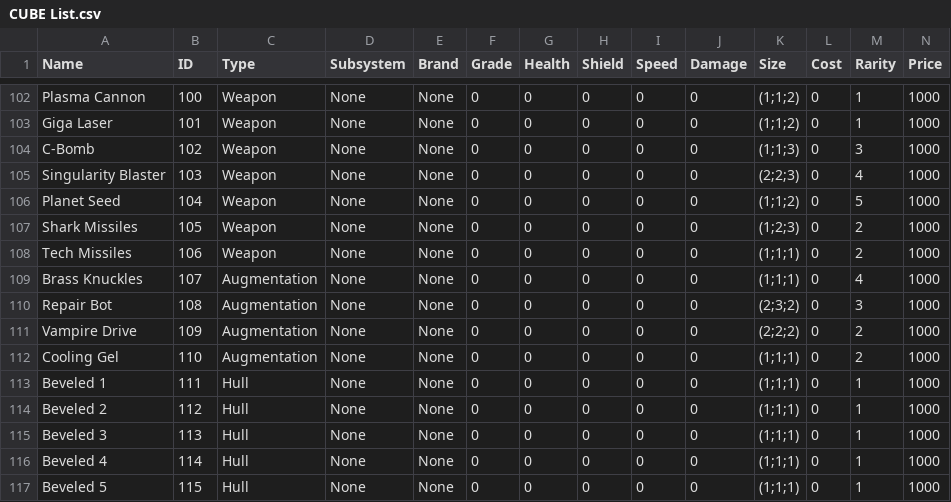
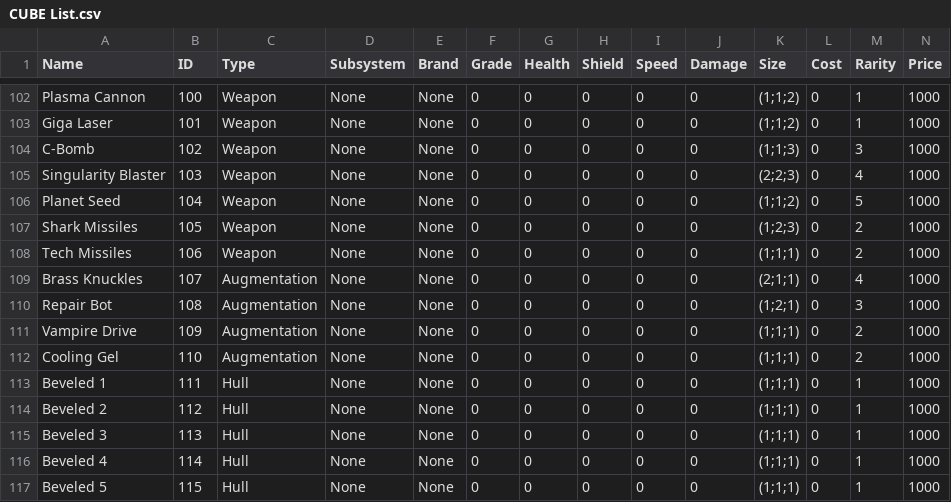
Before and after one commit to syeager/Space-CUBEs, a CSV file: Data/CUBE List.csv, drawn as a sheet; only a part is shown, gaps mark what is left out.

```diff
--- a/Data/CUBE List.csv
+++ b/Data/CUBE List.csv
@@ -108,5 +108,5 @@ Shark Missiles,105,Weapon,None,None,0,0,0,0,0,(1;2;3),0,2,1000
 Tech Missiles,106,Weapon,None,None,0,0,0,0,0,(1;1;1),0,2,1000
-Brass Knuckles,107,Augmentation,None,None,0,0,0,0,0,(1;1;1),0,4,1000
-Repair Bot,108,Augmentation,None,None,0,0,0,0,0,(2;3;2),0,3,1000
-Vampire Drive,109,Augmentation,None,None,0,0,0,0,0,(2;2;2),0,2,1000
+Brass Knuckles,107,Augmentation,None,None,0,0,0,0,0,(2;1;1),0,4,1000
+Repair Bot,108,Augmentation,None,None,0,0,0,0,0,(1;2;1),0,3,1000
+Vampire Drive,109,Augmentation,None,None,0,0,0,0,0,(1;1;1),0,2,1000
 Cooling Gel,110,Augmentation,None,None,0,0,0,0,0,(1;1;1),0,2,1000
```
Also changed, not shown: 12 other files.
